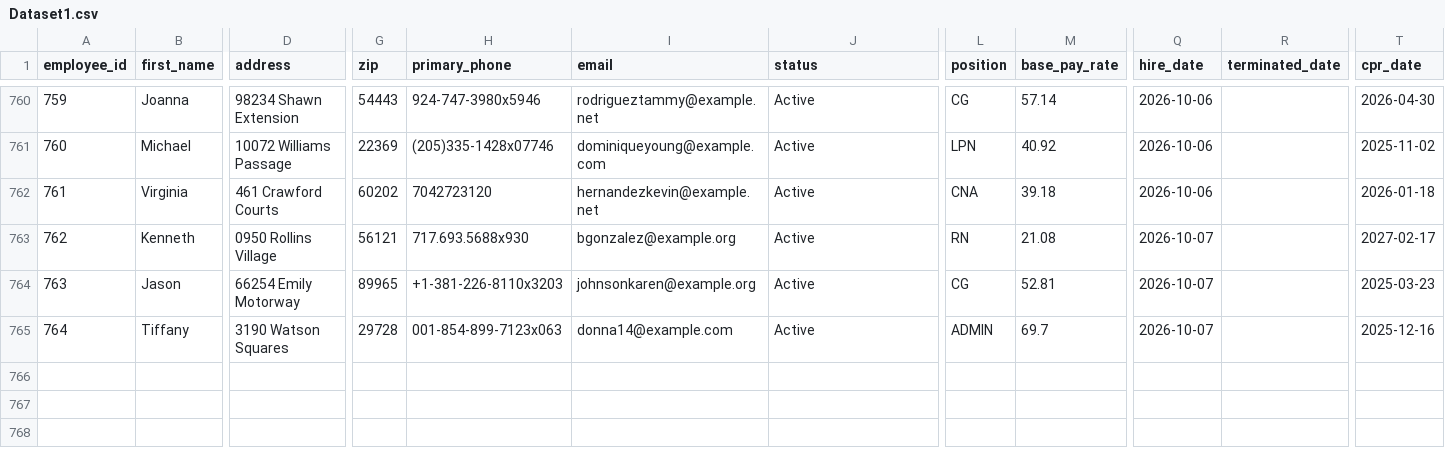
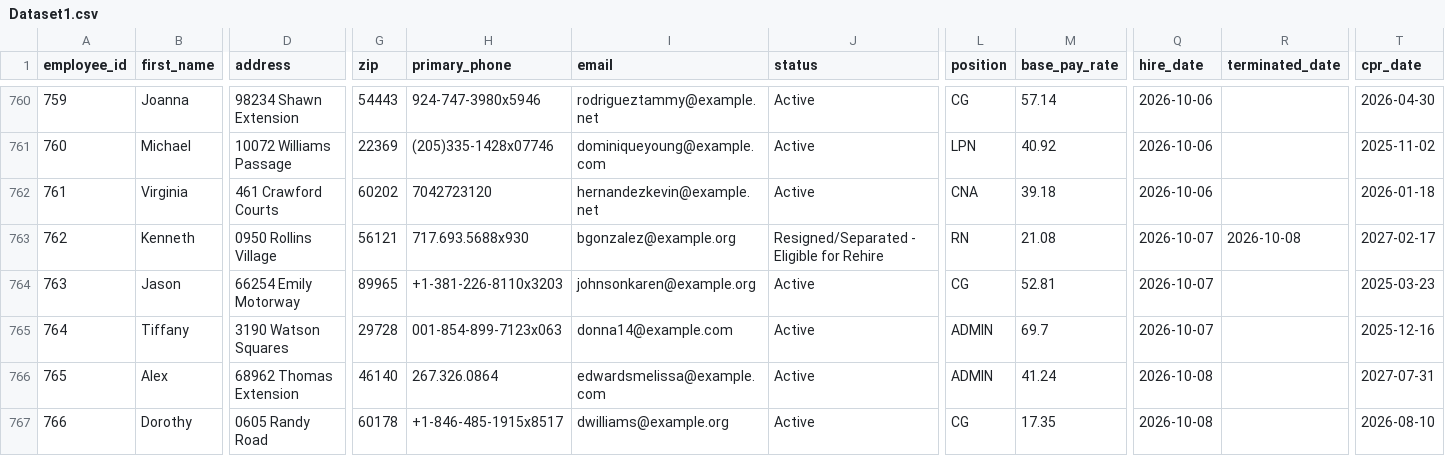
Before and after one commit to uzairnauman/Work_Opportunity_Tax_Credit, a CSV file: Datasets/Dataset1.csv, drawn as a sheet; only a part is shown, gaps mark what is left out; rows hold the shown columns only; the diff names each change by its address in the sheet, - before the commit and + after, or states it on an @@ line.

Commit message:
Automated HR update: Thu Oct  8 12:21:47 UTC 2026

```diff
--- a/Datasets/Dataset1.csv
+++ b/Datasets/Dataset1.csv
-J763 (status): Active
+J763 (status): Resigned/Separated - Eligible for Rehire
-R763 (terminated_date): (empty)
+R763 (terminated_date): 2026-10-08
+row 766: 765 | Alex | 68962 Thomas Extension | 46140 | 267.326.0864 | edwardsmelissa@example.com | Active | ADMIN | 41.24 | 2026-10-08 |  | 2027-07-31
+row 767: 766 | Dorothy | 0605 Randy Road | 60178 | +1-846-485-1915x8517 | dwilliams@example.org | Active | CG | 17.35 | 2026-10-08 |  | 2026-08-10
```
